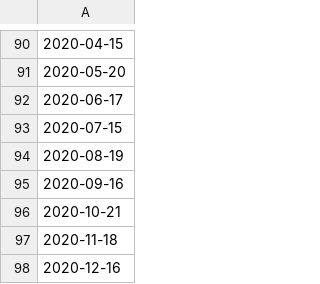
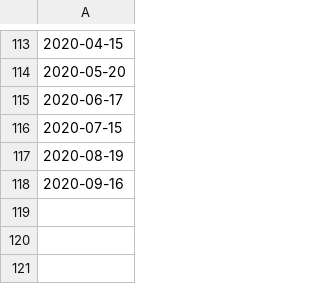
Before and after one commit to datasci-info/stock_path_tracker, a CSV file: settlement_txf.csv, drawn as a sheet; only a part is shown, gaps mark what is left out; removed rows and columns are numbered as before the commit, all else as after; the diff covers the shown part only; the diff names each change by its address in the sheet, - before the commit and + after, or states it on an @@ line.

```diff
--- a/settlement_txf.csv
+++ b/settlement_txf.csv
-row 96: 2020-10-21
-row 97: 2020-11-18
-row 98: 2020-12-16
```
Also changed, not shown: 23 added rows elsewhere in this file, 1 other file.
